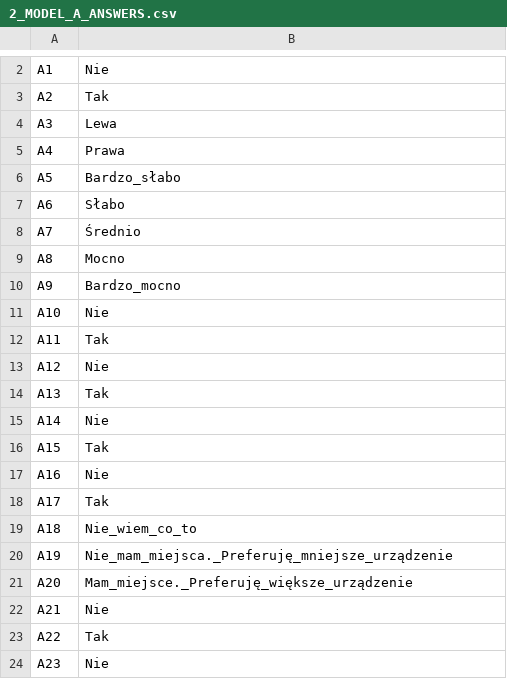
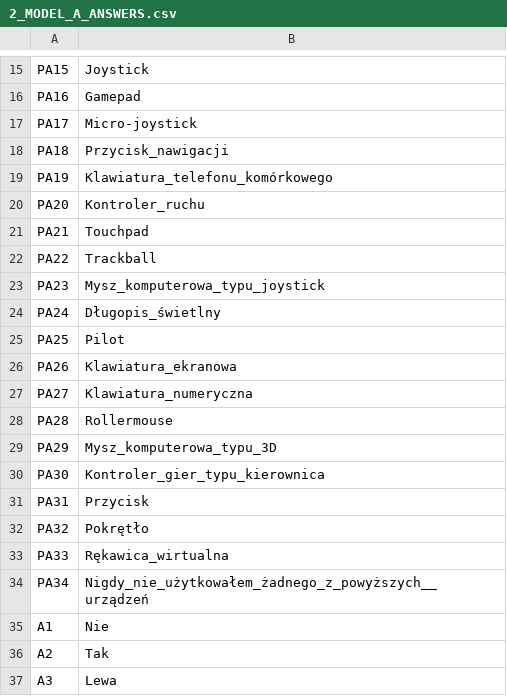
Before and after one commit to tomaszhof/neptun-fcm, a CSV file: src/main/resources/data/2_MODEL_A_ANSWERS.csv, drawn as a sheet; only a part is shown, gaps mark what is left out; the shorter side is filled out with more unchanged rows; the diff covers the shown part only; the diff names each change by its address in the sheet, - before the commit and + after, or states it on an @@ line.

```diff
--- a/src/main/resources/data/2_MODEL_A_ANSWERS.csv
+++ b/src/main/resources/data/2_MODEL_A_ANSWERS.csv
+row 15: PA15 | Joystick
+row 16: PA16 | Gamepad
+row 17: PA17 | Micro-joystick
+row 18: PA18 | Przycisk_nawigacji
+row 19: PA19 | Klawiatura_telefonu_komórkowego
+row 20: PA20 | Kontroler_ruchu
+row 21: PA21 | Touchpad
+row 22: PA22 | Trackball
+row 23: PA23 | Mysz_komputerowa_typu_joystick
+row 24: PA24 | Długopis_świetlny
+row 25: PA25 | Pilot
+row 26: PA26 | Klawiatura_ekranowa
+row 27: PA27 | Klawiatura_numeryczna
+row 28: PA28 | Rollermouse
+row 29: PA29 | Mysz_komputerowa_typu_3D
+row 30: PA30 | Kontroler_gier_typu_kierownica
+row 31: PA31 | Przycisk
+row 32: PA32 | Pokrętło
+row 33: PA33 | Rękawica_wirtualna
+row 34: PA34 | Nigdy_nie_użytkowałem_żadnego_z_powyższych__urządzeń
```
Also changed, not shown: 15 added rows, 2 removed rows and 6 edited cells elsewhere in this file, src/main/resources/data/1_MODEL_Q_QUESTIONS.csv, 1 other file.
